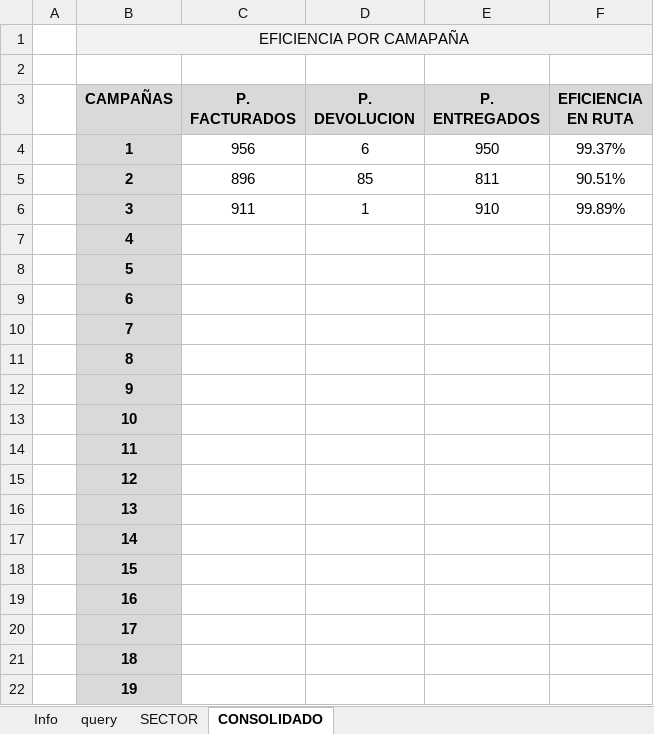
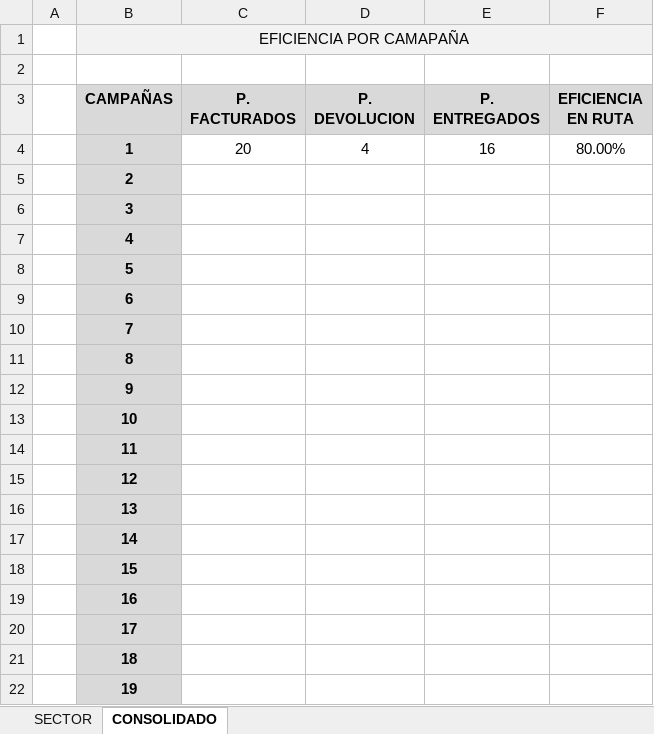
Before and after one commit to manuelpena/CentroServicio, an Excel workbook: Reportes Excel/EFICIENCIA.xlsm, sheet CONSOLIDADO, drawn as a sheet; values as stored, in another font and other column widths than the file's, no borders; charts and pictures not drawn; the diff names each change by its address in the sheet, - before the commit and + after, or states it on an @@ line.

```diff
--- a/Reportes Excel/EFICIENCIA.xlsm (sheet CONSOLIDADO)
+++ b/Reportes Excel/EFICIENCIA.xlsm (sheet CONSOLIDADO)
@@ sheet tab hidden: Info @@
@@ sheet tab hidden: query @@
-C4 (P. FACTURADOS): 956
+C4 (P. FACTURADOS): 20
-D4 (P. DEVOLUCION): 6
+D4 (P. DEVOLUCION): 4
-E4 (P. ENTREGADOS): 950
+E4 (P. ENTREGADOS): 16
-F4 (EFICIENCIA EN RUTA): 99.37%
+F4 (EFICIENCIA EN RUTA): 80.00%
-C5 (P. FACTURADOS): 896
+C5 (P. FACTURADOS): (empty)
-D5 (P. DEVOLUCION): 85
+D5 (P. DEVOLUCION): (empty)
-E5 (P. ENTREGADOS): 811
+E5 (P. ENTREGADOS): (empty)
-F5 (EFICIENCIA EN RUTA): 90.51%
+F5 (EFICIENCIA EN RUTA): (empty)
-C6 (P. FACTURADOS): 911
+C6 (P. FACTURADOS): (empty)
-D6 (P. DEVOLUCION): 1
+D6 (P. DEVOLUCION): (empty)
-E6 (P. ENTREGADOS): 910
+E6 (P. ENTREGADOS): (empty)
-F6 (EFICIENCIA EN RUTA): 99.89%
+F6 (EFICIENCIA EN RUTA): (empty)
```
Also changed, not shown: sheet SECTOR, charts or pictures, Reportes Excel/CONSOLIDADO FIN DE AÑO.xlsm, Reportes Excel/DESMANTELADO.xlsm, 16 other files.
